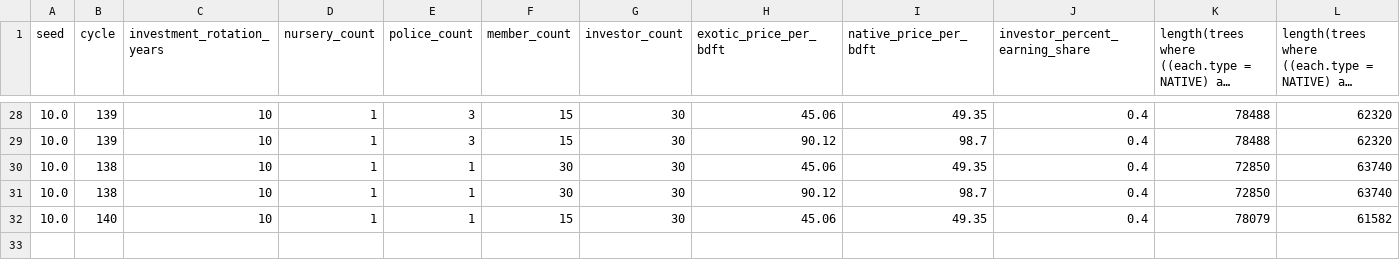
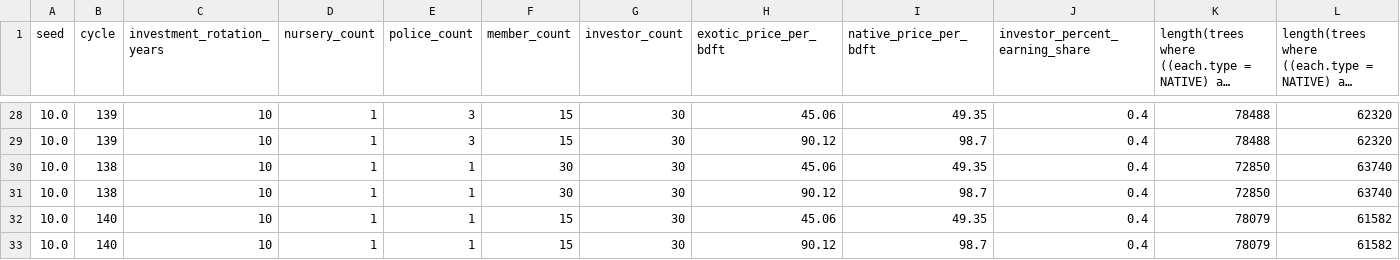
Before and after one commit to zarnejo-exers/LUNTIAN, a CSV file: results/batch_experiment_b_30.csv, drawn as a sheet; only a part is shown, gaps mark what is left out; long unchanged cells end in …; rows hold the shown columns only; the diff names each change by its address in the sheet, - before the commit and + after, or states it on an @@ line.

```diff
--- a/results/batch_experiment_b_30.csv
+++ b/results/batch_experiment_b_30.csv
+row 33: 10.0 | 140 | 10 | 1 | 1 | 15 | 30 | 90.12 | 98.7 | 0.4 | 78079 | 61582
```
Also changed, not shown: results/second_batch_experiment_a_30.csv, 3 other files.
